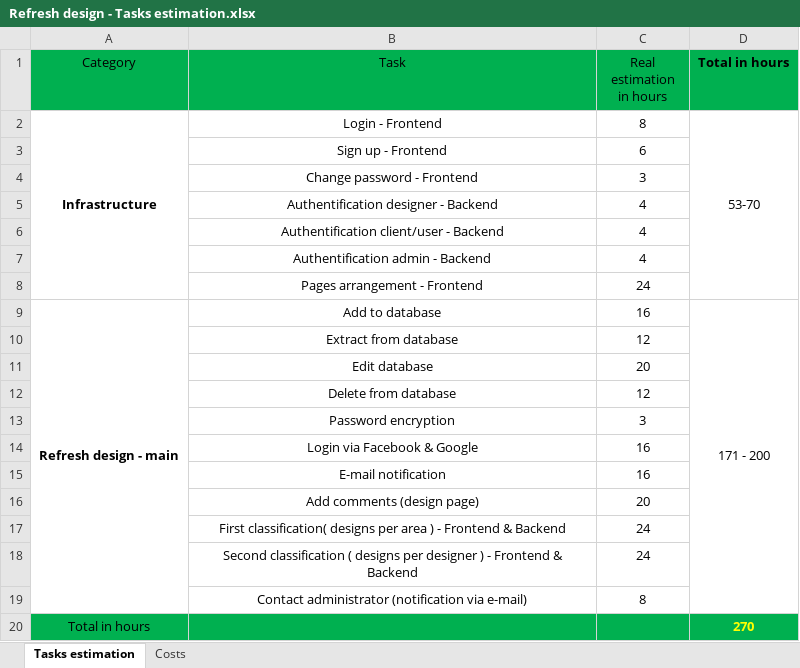
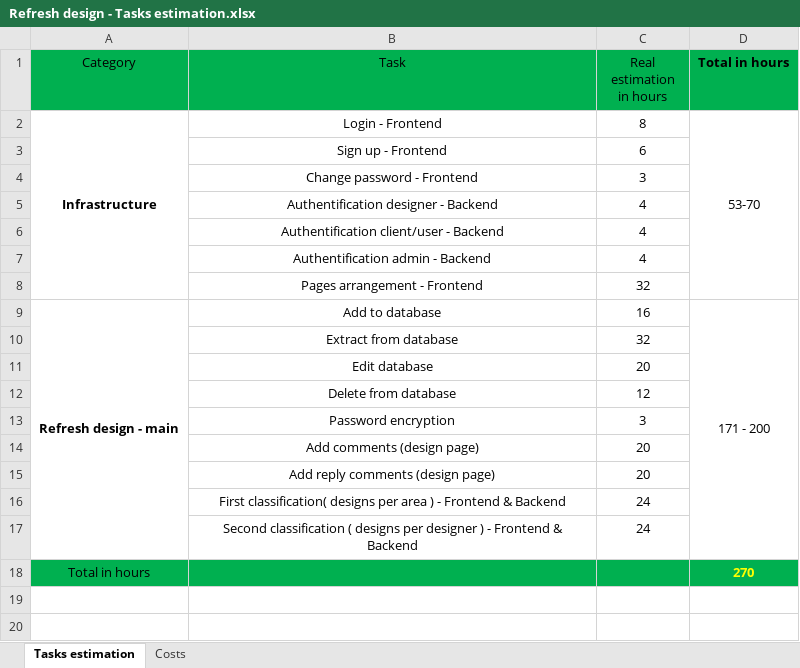
Before and after one commit to baletiandrada/BENTII, an Excel workbook: Refresh design - Tasks estimation.xlsx, sheet Tasks estimation, drawn as a sheet; values as stored, in another font and other column widths than the file's, no borders; removed rows and columns are numbered as before the commit, all else as after; the diff names each change by its address in the sheet, - before the commit and + after, or states it on an @@ line.

Commit message:
Add files via upload

```diff
--- a/Refresh design - Tasks estimation.xlsx (sheet Tasks estimation)
+++ b/Refresh design - Tasks estimation.xlsx (sheet Tasks estimation)
-C8 (Real estimation in hours): 24
+C8 (Real estimation in hours): 32
-C10 (Real estimation in hours): 12
+C10 (Real estimation in hours): 32
-row 14:  | Login via Facebook & Google | 16
-row 15:  | E-mail notification | 16
+row 15:  | Add reply comments (design page) | 20
-row 19:  | Contact administrator (notification via e-mail) | 8
```
